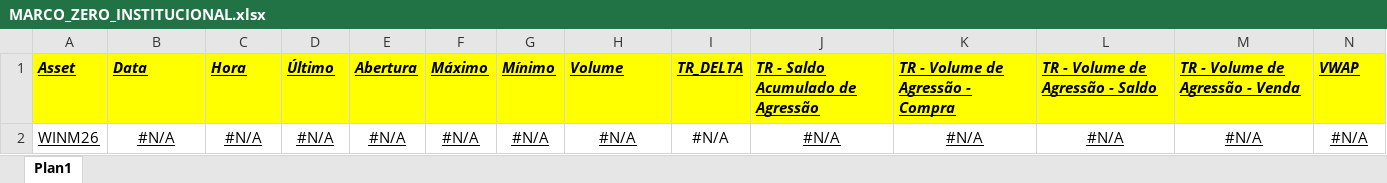
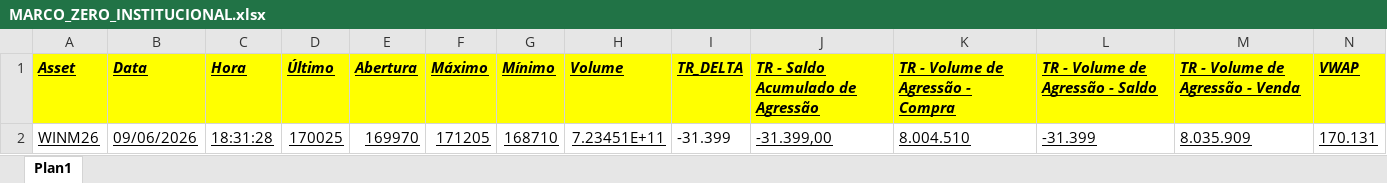
Before and after one commit to projeto-luxo/projeto-fluxo, an Excel workbook: MARCO_ZERO_INSTITUCIONAL.xlsx, sheet Plan1, drawn as a sheet; only a part is shown; values as stored, in another font and other column widths than the file's, no borders; removed rows and columns are numbered as before the commit, all else as after; rows hold the shown columns only; the diff names each change by its address in the sheet, - before the commit and + after, or states it on an @@ line.

```diff
--- a/MARCO_ZERO_INSTITUCIONAL.xlsx (sheet Plan1)
+++ b/MARCO_ZERO_INSTITUCIONAL.xlsx (sheet Plan1)
-row 2: WINM26 | #N/A | #N/A | #N/A | #N/A | #N/A | #N/A | #N/A | #N/A | #N/A | #N/A | #N/A | #N/A | #N/A
+row 2: WINM26 | 09/06/2026 | 18:31:28 | 170025 | 169970 | 171205 | 168710 | 7.23451E+11 | -31.399 | -31.399,00 | 8.004.510 | -31.399 | 8.035.909 | 170.131
```
Also changed, not shown: 37 other files.
